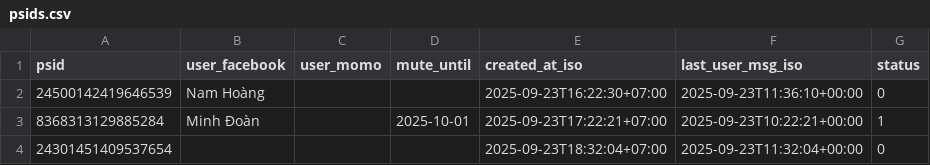
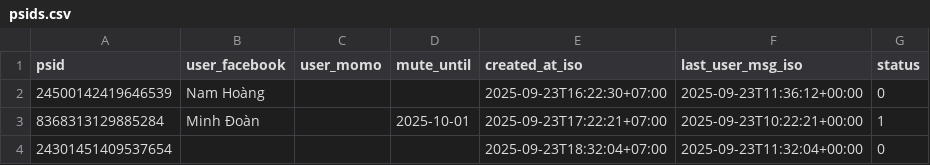
Before and after one commit to doanminh2203/messenger-weekly, a CSV file: psids.csv, drawn as a sheet.

Commit message:
touch last_user_msg for 24500142419646539

```diff
--- a/psids.csv
+++ b/psids.csv
@@ -1,3 +1,3 @@
 psid,user_facebook,user_momo,mute_until,created_at_iso,last_user_msg_iso,status
-24500142419646539,Nam Hoàng,,,2025-09-23T16:22:30+07:00,2025-09-23T11:36:10+00:00,0
+24500142419646539,Nam Hoàng,,,2025-09-23T16:22:30+07:00,2025-09-23T11:36:12+00:00,0
 8368313129885284,Minh Đoàn,,2025-10-01,2025-09-23T17:22:21+07:00,2025-09-23T10:22:21+00:00,1
```
